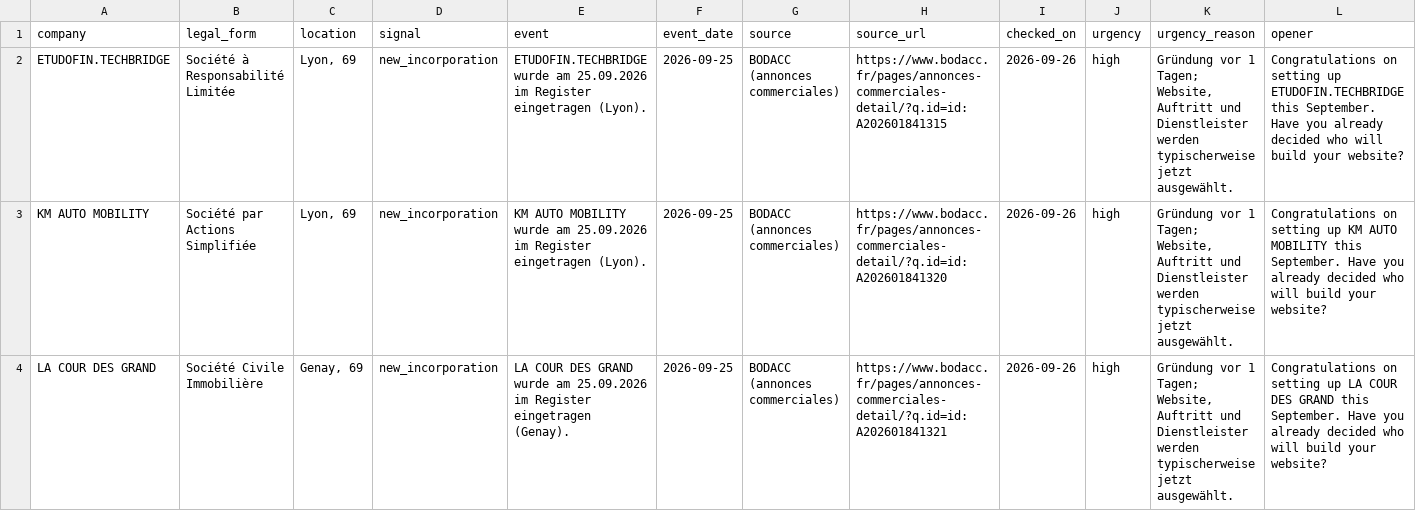
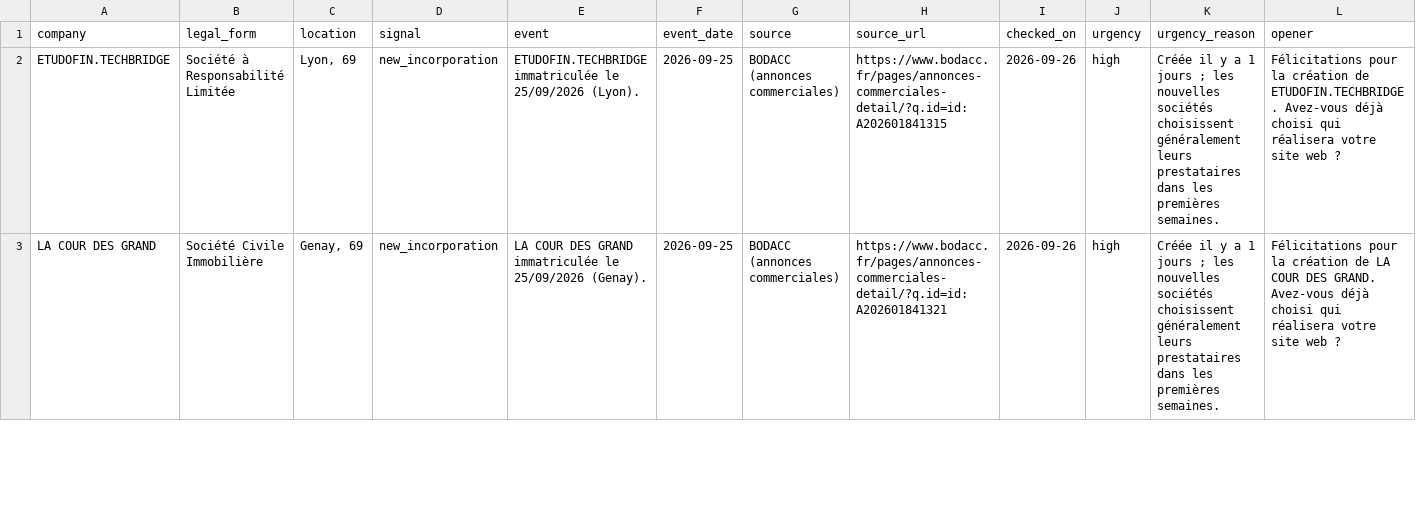
Before and after one commit to justin2411/leads-weltweit, a CSV file: samples/S2/FR/leads.csv, drawn as a sheet; only a part is shown; the diff covers the shown part only.

Commit message:
Probe-Leads aktualisiert

```diff
--- a/samples/S2/FR/leads.csv
+++ b/samples/S2/FR/leads.csv
@@ -1,4 +1,3 @@
 company,legal_form,location,signal,event,event_date,source,source_url,checked_on,urgency,urgency_reason,opener
-ETUDOFIN.TECHBRIDGE,Société à Responsabilité Limitée,"Lyon, 69",new_incorporation,ETUDOFIN.TECHBRIDGE wurde am 25.09.2026 im Register eingetragen (Lyon).,2026-09-25,BODACC (annonces commerciales),https://www.bodacc.fr/pages/annonces-commerciales-detail/?q.id=id:A202601841315,2026-09-26,high,"Gründung vor 1 Tagen; Website, Auftritt und Dienstleister werden typischerweise jetzt ausgewählt.",Congratulations on setting up ETUDOFIN.TECHBRIDGE this September. Have you already decided who will build your website?
-KM AUTO MOBILITY,Société par Actions Simplifiée,"Lyon, 69",new_incorporation,KM AUTO MOBILITY wurde am 25.09.2026 im Register eingetragen (Lyon).,2026-09-25,BODACC (annonces commerciales),https://www.bodacc.fr/pages/annonces-commerciales-detail/?q.id=id:A202601841320,2026-09-26,high,"Gründung vor 1 Tagen; Website, Auftritt und Dienstleister werden typischerweise jetzt ausgewählt.",Congratulations on setting up KM AUTO MOBILITY this September. Have you already decided who will build your website?
-LA COUR DES GRAND,Société Civile Immobilière,"Genay, 69",new_incorporation,LA COUR DES GRAND wurde am 25.09.2026 im Register eingetragen (Genay).,2026-09-25,BODACC (annonces commerciales),https://www.bodacc.fr/pages/annonces-commerciales-detail/?q.id=id:A202601841321,2026-09-26,high,"Gründung vor 1 Tagen; Website, Auftritt und Dienstleister werden typischerweise jetzt ausgewählt.",Congratulations on setting up LA COUR DES GRAND this September. Have you already decided who will build your website?
+ETUDOFIN.TECHBRIDGE,Société à Responsabilité Limitée,"Lyon, 69",new_incorporation,ETUDOFIN.TECHBRIDGE immatriculée le 25/09/2026 (Lyon).,2026-09-25,BODACC (annonces commerciales),https://www.bodacc.fr/pages/annonces-commerciales-detail/?q.id=id:A202601841315,2026-09-26,high,Créée il y a 1 jours ; les nouvelles sociétés choisissent généralement leurs prestataires dans les premières semaines.,Félicitations pour la création de ETUDOFIN.TECHBRIDGE. Avez-vous déjà choisi qui réalisera votre site web ?
+LA COUR DES GRAND,Société Civile Immobilière,"Genay, 69",new_incorporation,LA COUR DES GRAND immatriculée le 25/09/2026 (Genay).,2026-09-25,BODACC (annonces commerciales),https://www.bodacc.fr/pages/annonces-commerciales-detail/?q.id=id:A202601841321,2026-09-26,high,Créée il y a 1 jours ; les nouvelles sociétés choisissent généralement leurs prestataires dans les premières semaines.,Félicitations pour la création de LA COUR DES GRAND. Avez-vous déjà choisi qui réalisera votre site web ?
```
Also changed, not shown: 2 added rows, 1 removed row and 20 edited cells elsewhere in this file, samples/S1/UK/leads.csv, samples/S4/UK/leads.csv, 4 other files.
